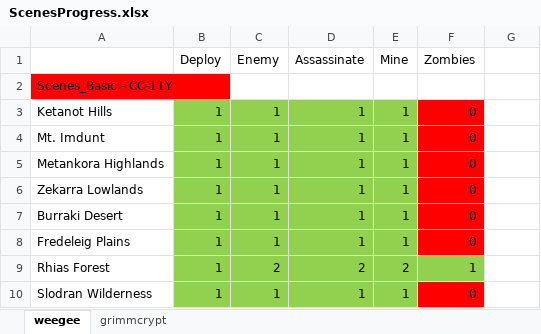
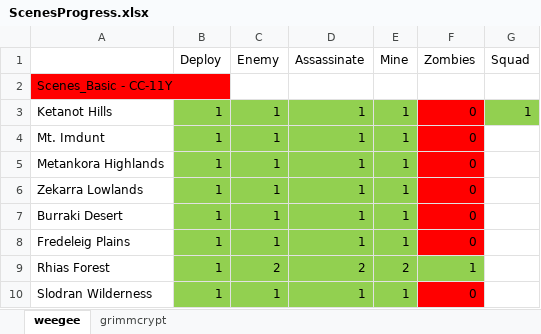
Before and after one commit to weegee720/VoidWanderersMod, an Excel workbook: VoidWanderers.rte/Scenes/Data/ScenesProgress.xlsx, sheet weegee, drawn as a sheet; only a part is shown; values as stored, in another font and other column widths than the file's, no borders; the diff names each change by its address in the sheet, - before the commit and + after, or states it on an @@ line.

```diff
--- a/VoidWanderers.rte/Scenes/Data/ScenesProgress.xlsx (sheet weegee)
+++ b/VoidWanderers.rte/Scenes/Data/ScenesProgress.xlsx (sheet weegee)
-G1: (empty)
+G1: Squad
-G3 (Squad): (empty)
+G3 (Squad): 1
-G3 fill: none
+G3 fill: #92D050
```
Also changed, not shown: VoidWanderers.rte/Actors/BrainRobotStats.xlsx, 13 other files.
